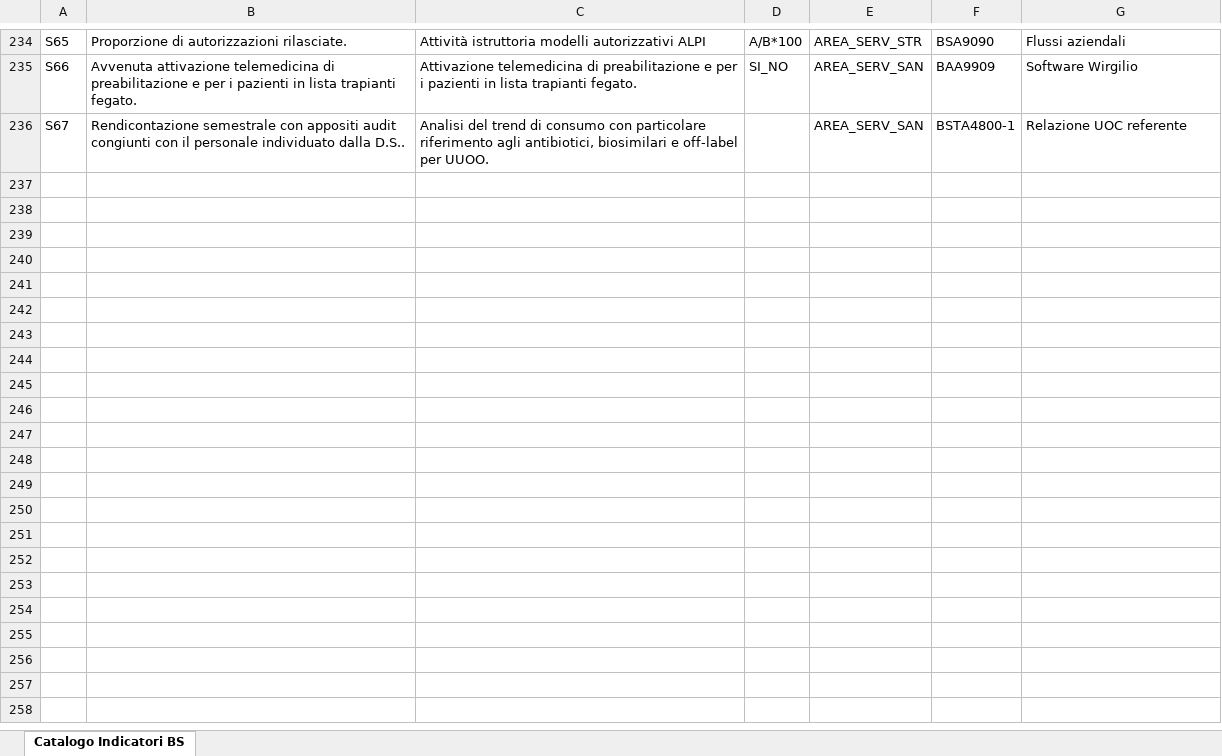
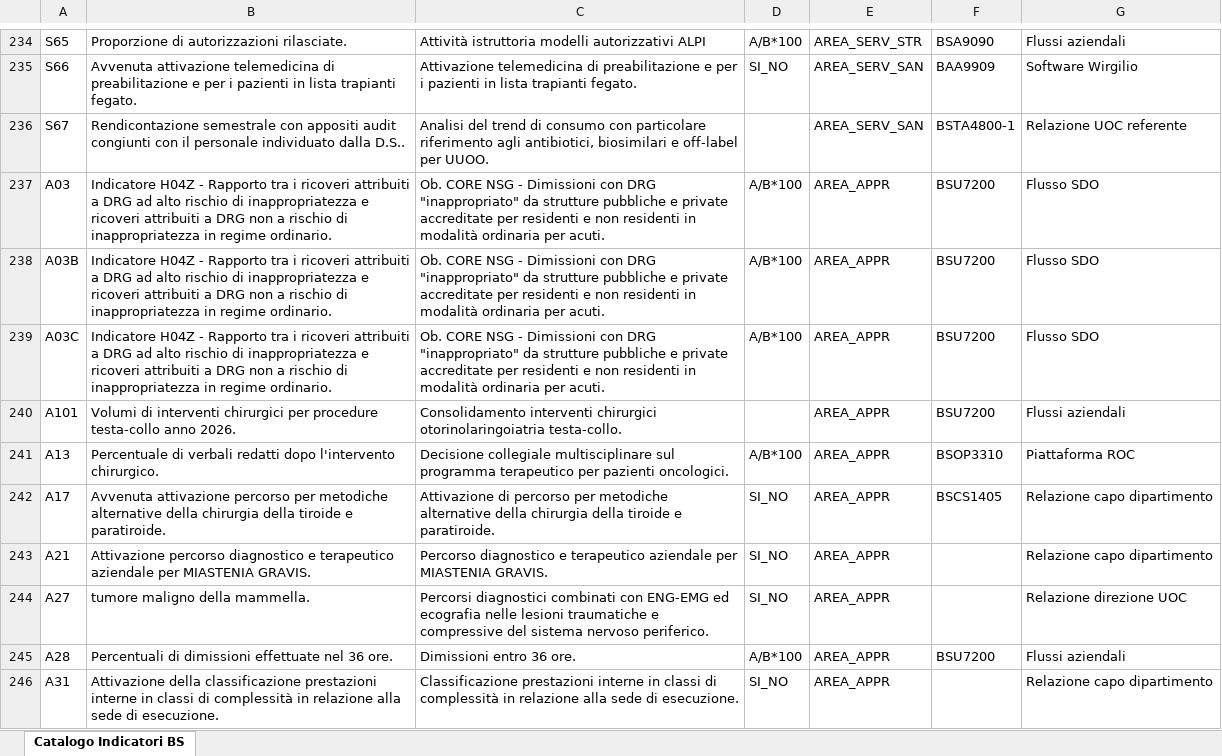
Before and after one commit to umarciano/gzoom-legacy, an Excel workbook: script/templates/IndicatoriCatalogo_BS.xlsx, sheet Catalogo Indicatori BS, drawn as a sheet; only a part is shown, gaps mark what is left out; values as stored, in another font and other column widths than the file's, no borders; the diff covers the shown part only; the diff names each change by its address in the sheet, - before the commit and + after, or states it on an @@ line.

```diff
--- a/script/templates/IndicatoriCatalogo_BS.xlsx (sheet Catalogo Indicatori BS)
+++ b/script/templates/IndicatoriCatalogo_BS.xlsx (sheet Catalogo Indicatori BS)
+row 237: A03 | Indicatore H04Z - Rapporto tra i ricoveri attribuiti a DRG ad alto rischio di inappropriatezza e ricoveri attribuiti a DRG non a rischio di inappropriatezza in regime ordinario. | Ob. CORE NSG - Dimissioni con DRG "inappropriato" da strutture pubbliche e private accreditate per residenti e non residenti in modalità ordinaria per acuti. | A/B*100 | AREA_APPR | BSU7200 | Flusso SDO
+row 238: A03B | Indicatore H04Z - Rapporto tra i ricoveri attribuiti a DRG ad alto rischio di inappropriatezza e ricoveri attribuiti a DRG non a rischio di inappropriatezza in regime ordinario. | Ob. CORE NSG - Dimissioni con DRG "inappropriato" da strutture pubbliche e private accreditate per residenti e non residenti in modalità ordinaria per acuti. | A/B*100 | AREA_APPR | BSU7200 | Flusso SDO
+row 239: A03C | Indicatore H04Z - Rapporto tra i ricoveri attribuiti a DRG ad alto rischio di inappropriatezza e ricoveri attribuiti a DRG non a rischio di inappropriatezza in regime ordinario. | Ob. CORE NSG - Dimissioni con DRG "inappropriato" da strutture pubbliche e private accreditate per residenti e non residenti in modalità ordinaria per acuti. | A/B*100 | AREA_APPR | BSU7200 | Flusso SDO
+row 240: A101 | Volumi di interventi chirurgici per procedure testa-collo anno 2026. | Consolidamento interventi chirurgici otorinolaringoiatria testa-collo. |  | AREA_APPR | BSU7200 | Flussi aziendali
+row 241: A13 | Percentuale di verbali redatti dopo l'intervento chirurgico. | Decisione collegiale multisciplinare sul programma terapeutico per pazienti oncologici. | A/B*100 | AREA_APPR | BSOP3310 | Piattaforma ROC
+row 242: A17 | Avvenuta attivazione percorso per metodiche alternative della chirurgia della tiroide e paratiroide. | Attivazione di percorso per metodiche alternative della chirurgia della tiroide e paratiroide. | SI_NO | AREA_APPR | BSCS1405 | Relazione capo dipartimento
+row 243: A21 | Attivazione percorso diagnostico e terapeutico aziendale per MIASTENIA GRAVIS. | Percorso diagnostico e terapeutico aziendale per MIASTENIA GRAVIS. | SI_NO | AREA_APPR |  | Relazione capo dipartimento
+row 244: A27 | tumore maligno della mammella. | Percorsi diagnostici combinati con ENG-EMG ed ecografia nelle lesioni traumatiche e compressive del sistema nervoso periferico. | SI_NO | AREA_APPR |  | Relazione direzione UOC
+row 245: A28 | Percentuali di dimissioni effettuate nel 36 ore. | Dimissioni entro 36 ore. | A/B*100 | AREA_APPR | BSU7200 | Flussi aziendali
+row 246: A31 | Attivazione della classificazione prestazioni interne in classi di complessità in relazione alla sede di esecuzione. | Classificazione prestazioni interne in classi di complessità in relazione alla sede di esecuzione. | SI_NO | AREA_APPR |  | Relazione capo dipartimento
```
Also changed, not shown: 172 added rows, 1 edited cell and cell formats elsewhere in this sheet, script/templates/WeMeasureInterface_BS.xlsx, script/templates/WePartyInterface_BS.xlsx, 36 other files.
